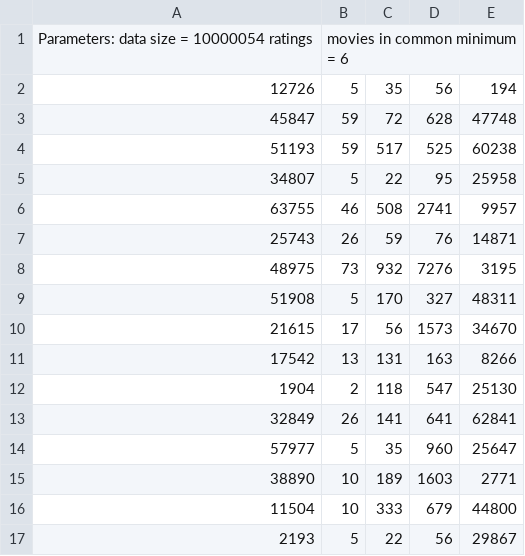
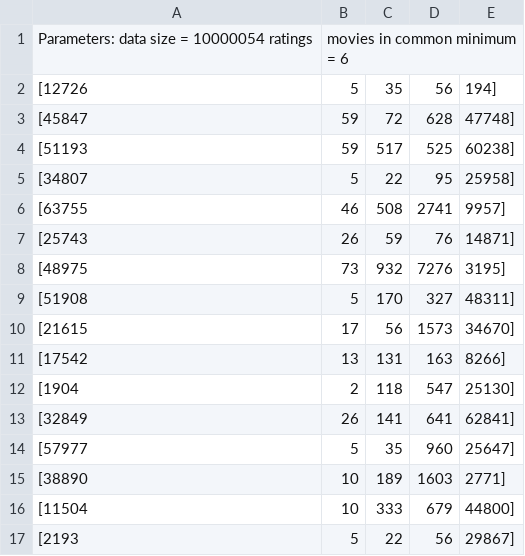
Before and after one commit to iihoo/gradukoodit, a CSV file: grouptypes-10m/groups_4+1.csv, drawn as a sheet; only a part is shown; the diff covers the shown part only.

Commit message:
100 groups for group type all-dissimilar

```diff
--- a/grouptypes-10m/groups_4+1.csv
+++ b/grouptypes-10m/groups_4+1.csv
@@ -1,17 +1,17 @@
 Parameters: data size = 10000054 ratings, movies in common minimum = 6
-12726,5,35,56,194
-45847,59,72,628,47748
-51193,59,517,525,60238
-34807,5,22,95,25958
-63755,46,508,2741,9957
-25743,26,59,76,14871
-48975,73,932,7276,3195
-51908,5,170,327,48311
-21615,17,56,1573,34670
-17542,13,131,163,8266
-1904,2,118,547,25130
-32849,26,141,641,62841
-57977,5,35,960,25647
-38890,10,189,1603,2771
-11504,10,333,679,44800
-2193,5,22,56,29867
+[12726,5,35,56,194],
+[45847,59,72,628,47748],
+[51193,59,517,525,60238],
+[34807,5,22,95,25958],
+[63755,46,508,2741,9957],
+[25743,26,59,76,14871],
+[48975,73,932,7276,3195],
+[51908,5,170,327,48311],
+[21615,17,56,1573,34670],
+[17542,13,131,163,8266],
+[1904,2,118,547,25130],
+[32849,26,141,641,62841],
+[57977,5,35,960,25647],
+[38890,10,189,1603,2771],
+[11504,10,333,679,44800],
+[2193,5,22,56,29867],
```
Also changed, not shown: 168 edited cells elsewhere in this file, grouptypes-10m/groups_3+2.csv, 9 other files.
